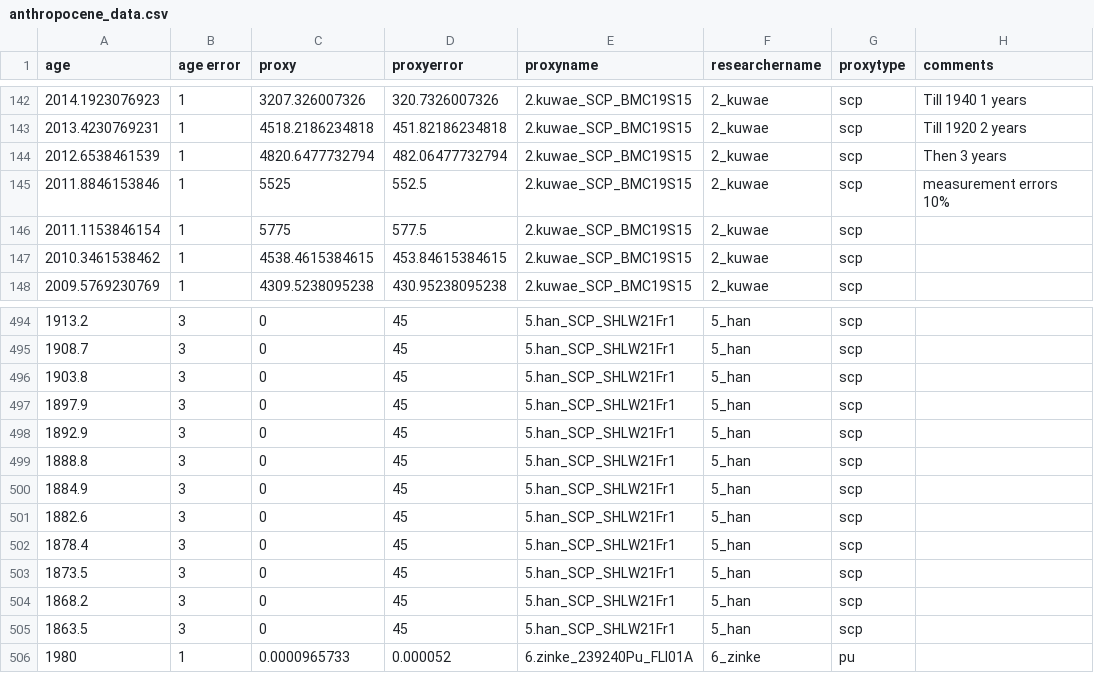
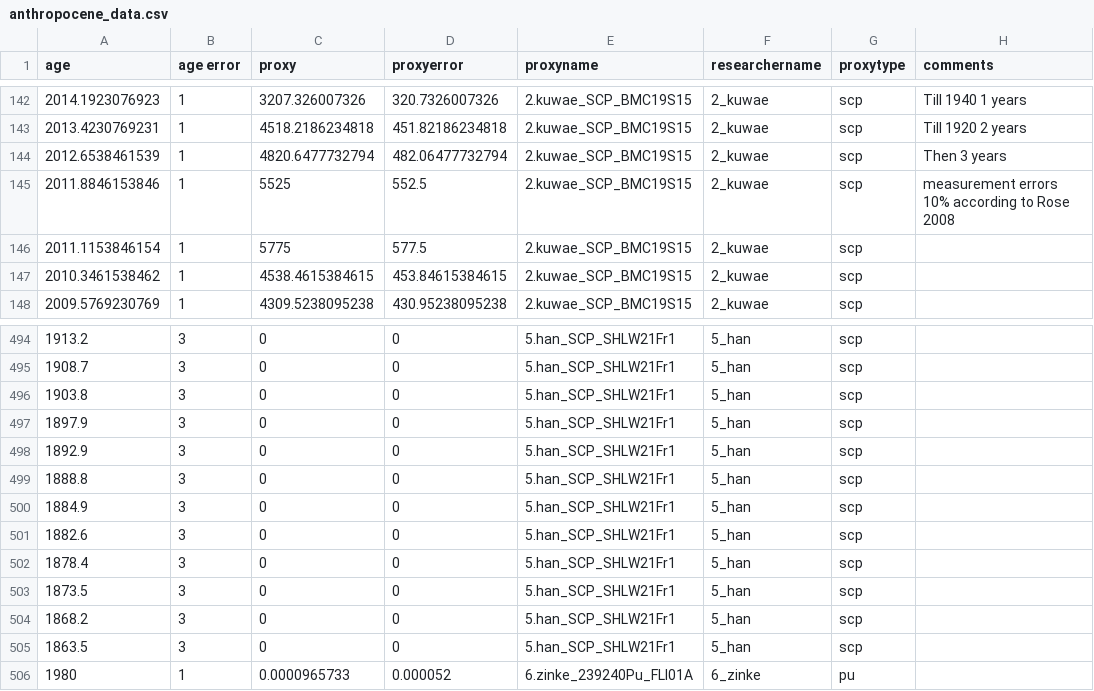
Before and after one commit to zboraon/anthropocene_date, a CSV file: Data/anthropocene_data.csv, drawn as a sheet; only a part is shown, gaps mark what is left out; the diff covers the shown part only.

```diff
--- a/Data/anthropocene_data.csv
+++ b/Data/anthropocene_data.csv
@@ -144,3 +144,3 @@ age,age error,proxy,proxyerror,proxyname,researchername,proxytype,comments
 2012.6538461539,1,4820.6477732794,482.06477732794,2.kuwae_SCP_BMC19S15,2_kuwae,scp,Then 3 years
-2011.8846153846,1,5525,552.5,2.kuwae_SCP_BMC19S15,2_kuwae,scp,measurement errors 10%
+2011.8846153846,1,5525,552.5,2.kuwae_SCP_BMC19S15,2_kuwae,scp,measurement errors 10% according to Rose 2008
 2011.1153846154,1,5775,577.5,2.kuwae_SCP_BMC19S15,2_kuwae,scp,
@@ -494,13 +494,13 @@ age,age error,proxy,proxyerror,proxyname,researchername,proxytype,comments
-1913.2,3,0,45,5.han_SCP_SHLW21Fr1,5_han,scp,
-1908.7,3,0,45,5.han_SCP_SHLW21Fr1,5_han,scp,
-1903.8,3,0,45,5.han_SCP_SHLW21Fr1,5_han,scp,
-1897.9,3,0,45,5.han_SCP_SHLW21Fr1,5_han,scp,
-1892.9,3,0,45,5.han_SCP_SHLW21Fr1,5_han,scp,
-1888.8,3,0,45,5.han_SCP_SHLW21Fr1,5_han,scp,
-1884.9,3,0,45,5.han_SCP_SHLW21Fr1,5_han,scp,
-1882.6,3,0,45,5.han_SCP_SHLW21Fr1,5_han,scp,
-1878.4,3,0,45,5.han_SCP_SHLW21Fr1,5_han,scp,
-1873.5,3,0,45,5.han_SCP_SHLW21Fr1,5_han,scp,
-1868.2,3,0,45,5.han_SCP_SHLW21Fr1,5_han,scp,
-1863.5,3,0,45,5.han_SCP_SHLW21Fr1,5_han,scp,
+1913.2,3,0,0,5.han_SCP_SHLW21Fr1,5_han,scp,
+1908.7,3,0,0,5.han_SCP_SHLW21Fr1,5_han,scp,
+1903.8,3,0,0,5.han_SCP_SHLW21Fr1,5_han,scp,
+1897.9,3,0,0,5.han_SCP_SHLW21Fr1,5_han,scp,
+1892.9,3,0,0,5.han_SCP_SHLW21Fr1,5_han,scp,
+1888.8,3,0,0,5.han_SCP_SHLW21Fr1,5_han,scp,
+1884.9,3,0,0,5.han_SCP_SHLW21Fr1,5_han,scp,
+1882.6,3,0,0,5.han_SCP_SHLW21Fr1,5_han,scp,
+1878.4,3,0,0,5.han_SCP_SHLW21Fr1,5_han,scp,
+1873.5,3,0,0,5.han_SCP_SHLW21Fr1,5_han,scp,
+1868.2,3,0,0,5.han_SCP_SHLW21Fr1,5_han,scp,
+1863.5,3,0,0,5.han_SCP_SHLW21Fr1,5_han,scp,
 1980,1,0.0000965733,0.000052,6.zinke_239240Pu_FLI01A,6_zinke,pu,
```
Also changed, not shown: 28 edited cells elsewhere in this file.
